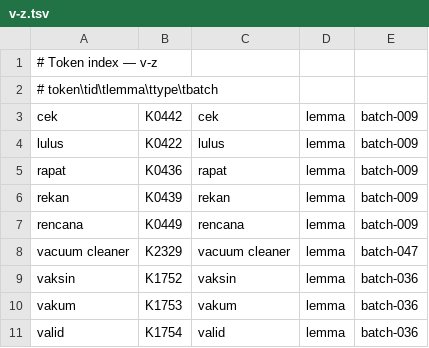
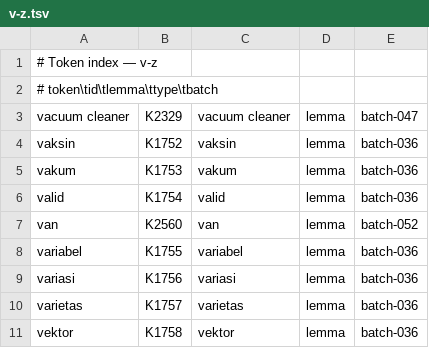
Before and after one commit to semoliginon-ops/Lexara-Chatbot, a TSV file: data/kamus/index/v-z.tsv, drawn as a sheet; only a part is shown; the shorter side is filled out with more unchanged rows.

Commit message:
Perbaiki penempatan token index shard v-z

```diff
--- a/data/kamus/index/v-z.tsv
+++ b/data/kamus/index/v-z.tsv
@@ -2,7 +2,2 @@
 # token\tid\tlemma\ttype\tbatch
-cek	K0442	cek	lemma	batch-009
-lulus	K0422	lulus	lemma	batch-009
-rapat	K0436	rapat	lemma	batch-009
-rekan	K0439	rekan	lemma	batch-009
-rencana	K0449	rencana	lemma	batch-009
 vacuum cleaner	K2329	vacuum cleaner	lemma	batch-047
```
